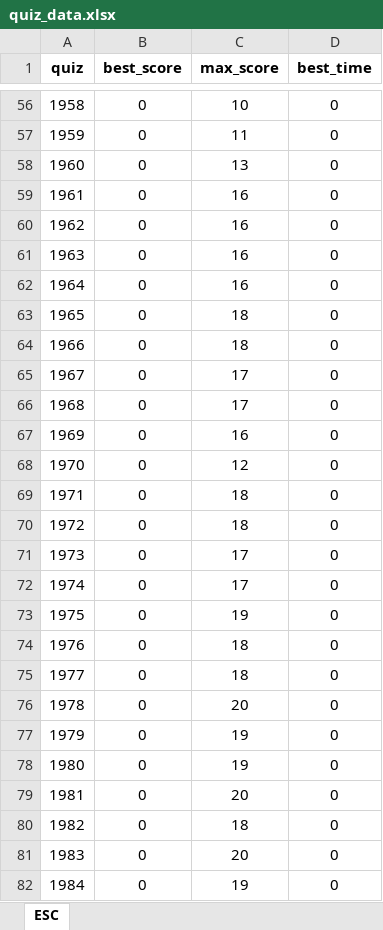
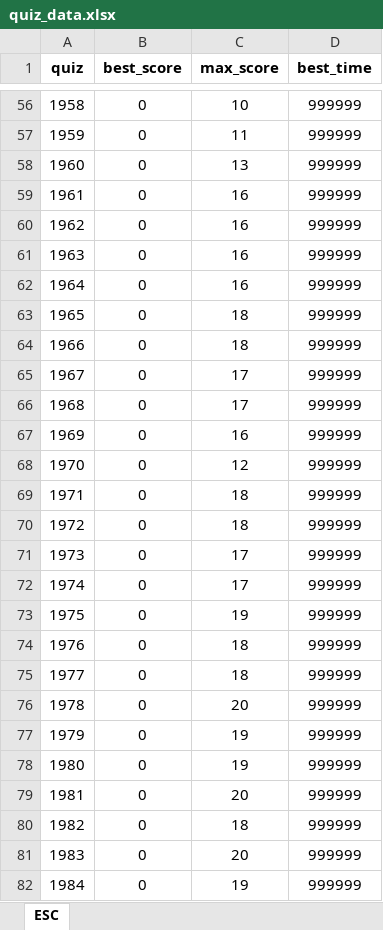
Before and after one commit to GiaFil7/esc_app, an Excel workbook: files/quiz_data.xlsx, sheet ESC, drawn as a sheet; only a part is shown, gaps mark what is left out; values as stored, in another font and other column widths than the file's, no borders; the diff covers the shown part only; the diff names each change by its address in the sheet, - before the commit and + after, or states it on an @@ line.

```diff
--- a/files/quiz_data.xlsx (sheet ESC)
+++ b/files/quiz_data.xlsx (sheet ESC)
-D56:D82 (best_time): 0
+D56:D82 (best_time): 999999
```
Also changed, not shown: 97 edited cells elsewhere in this sheet, 4 other files.
